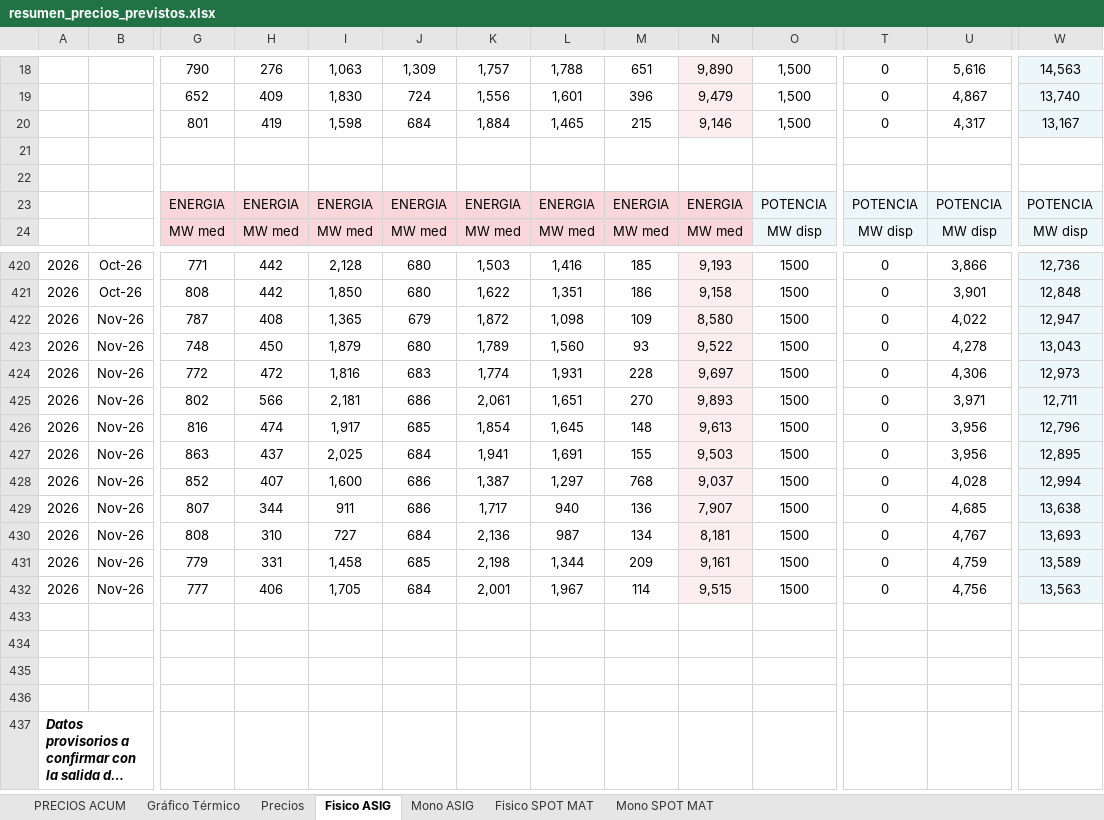
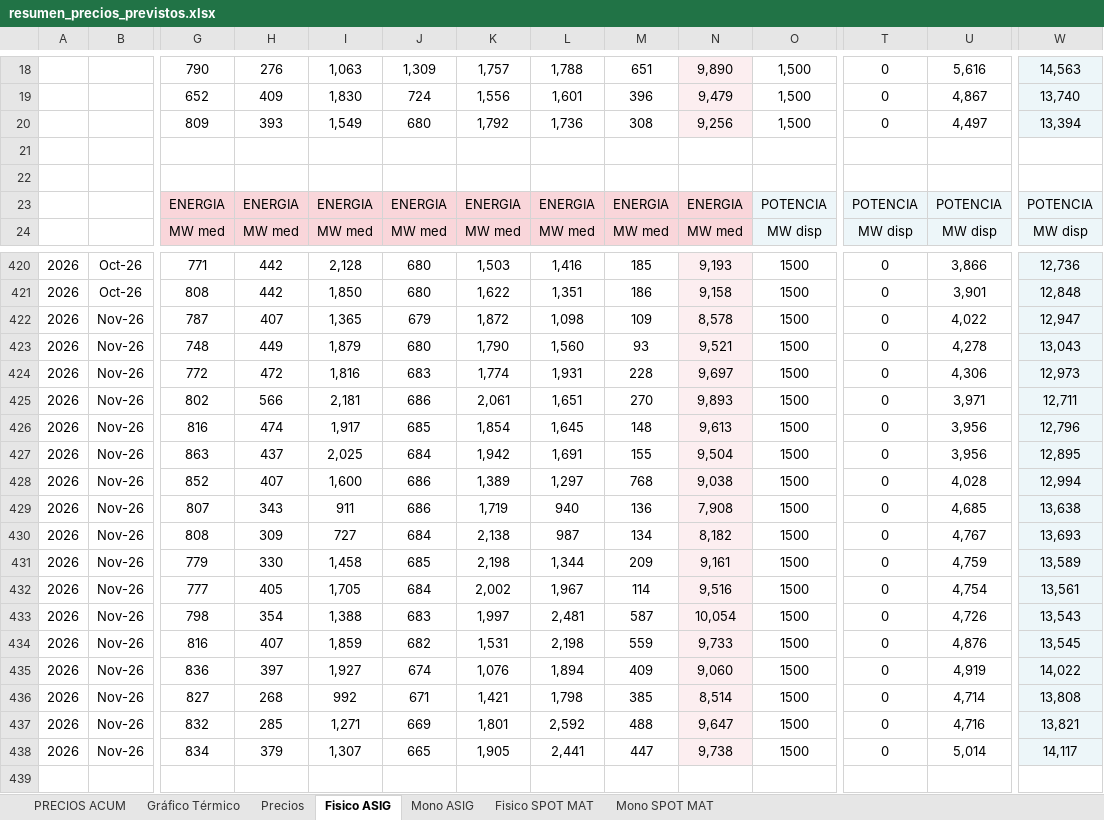
Before and after one commit to daniraggio/CTAVAL, an Excel workbook: data/resumen_precios_previstos.xlsx, sheet Fisico ASIG, drawn as a sheet; only a part is shown, gaps mark what is left out; the shorter side is filled out with more unchanged rows; long unchanged cells end in …; values as stored, in another font and other column widths than the file's, no borders; removed rows and columns are numbered as before the commit, all else as after; rows hold the shown columns only; the diff names each change by its address in the sheet, - before the commit and + after, or states it on an @@ line.

```diff
--- a/data/resumen_precios_previstos.xlsx (sheet Fisico ASIG)
+++ b/data/resumen_precios_previstos.xlsx (sheet Fisico ASIG)
-row 20:  |  | 801 | 419 | 1,598 | 684 | 1,884 | 1,465 | 215 | 9,146 | 1,500 | 0 | 4,317 | 13,167
+row 20:  |  | 809 | 393 | 1,549 | 680 | 1,792 | 1,736 | 308 | 9,256 | 1,500 | 0 | 4,497 | 13,394
-H422: 408
+H422: 407
-N422: 8,580
+N422: 8,578
-H423: 450
+H423: 449
-K423: 1,789
+K423: 1,790
-N423: 9,522
+N423: 9,521
-K427: 1,941
+K427: 1,942
-N427: 9,503
+N427: 9,504
-K428: 1,387
+K428: 1,389
-N428: 9,037
+N428: 9,038
-H429: 344
+H429: 343
-K429: 1,717
+K429: 1,719
-N429: 7,907
+N429: 7,908
-H430: 310
+H430: 309
-K430: 2,136
+K430: 2,138
-N430: 8,181
+N430: 8,182
-H431: 331
+H431: 330
-H432: 406
+H432: 405
-K432: 2,001
+K432: 2,002
-N432: 9,515
+N432: 9,516
-U432: 4,756
+U432: 4,754
-W432: 13,563
+W432: 13,561
+row 433: 2026 | Nov-26 | 798 | 354 | 1,388 | 683 | 1,997 | 2,481 | 587 | 10,054 | 1500 | 0 | 4,726 | 13,543
+row 434: 2026 | Nov-26 | 816 | 407 | 1,859 | 682 | 1,531 | 2,198 | 559 | 9,733 | 1500 | 0 | 4,876 | 13,545
+row 435: 2026 | Nov-26 | 836 | 397 | 1,927 | 674 | 1,076 | 1,894 | 409 | 9,060 | 1500 | 0 | 4,919 | 14,022
+row 436: 2026 | Nov-26 | 827 | 268 | 992 | 671 | 1,421 | 1,798 | 385 | 8,514 | 1500 | 0 | 4,714 | 13,808
+row 437: 2026 | Nov-26 | 832 | 285 | 1,271 | 669 | 1,801 | 2,592 | 488 | 9,647 | 1500 | 0 | 4,716 | 13,821
+row 438: 2026 | Nov-26 | 834 | 379 | 1,307 | 665 | 1,905 | 2,441 | 447 | 9,738 | 1500 | 0 | 5,014 | 14,117
```
Also changed, not shown: sheet Mono ASIG, sheet Fisico SPOT MAT, sheet Mono SPOT MAT, sheet Precios, sheet PRECIOS ACUM, formulas that keep their value, hidden cells, charts or pictures.
